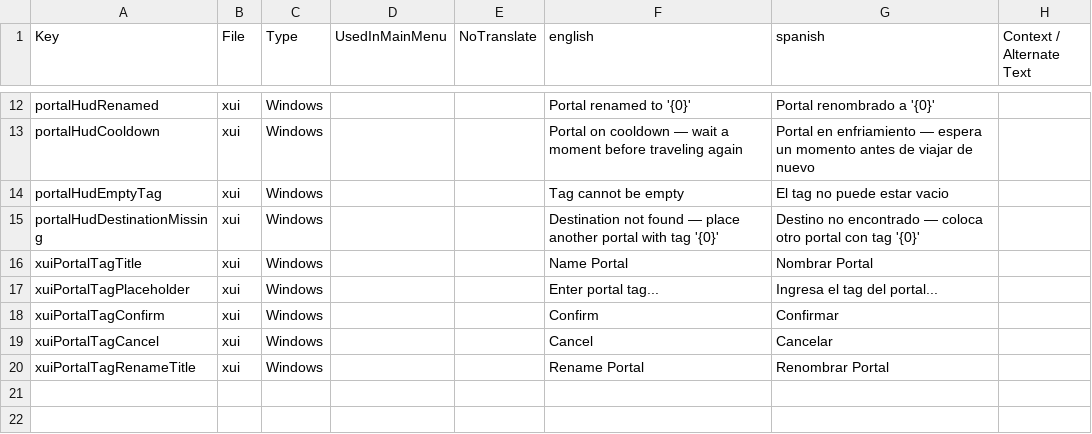
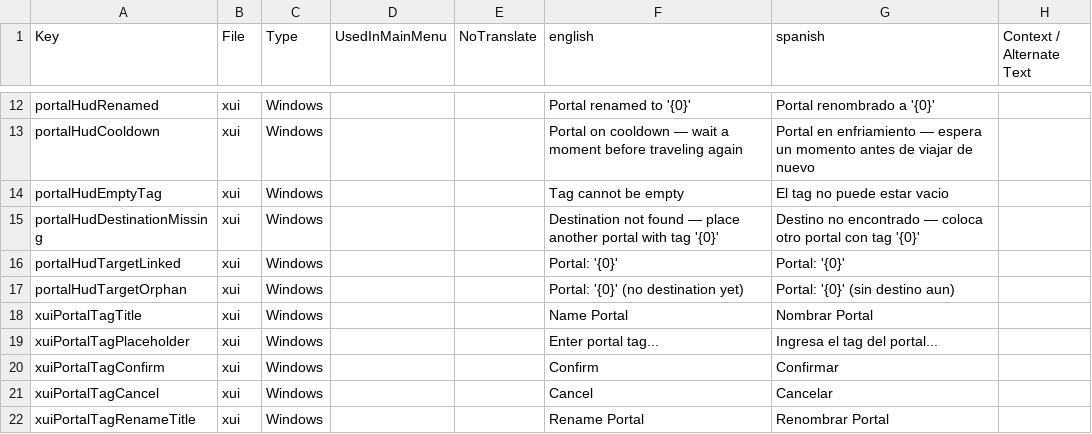
Before and after one commit to KeneQuirosM/PortalMod, a CSV file: Config/Localization.csv, drawn as a sheet; only a part is shown, gaps mark what is left out; the diff names each change by its address in the sheet, - before the commit and + after, or states it on an @@ line.

```diff
--- a/Config/Localization.csv
+++ b/Config/Localization.csv
+row 16: portalHudTargetLinked | xui | Windows |  |  | Portal: '{0}' | Portal: '{0}'
+row 17: portalHudTargetOrphan | xui | Windows |  |  | Portal: '{0}' (no destination yet) | Portal: '{0}' (sin destino aun)
```
Also changed, not shown: 4 other files.
